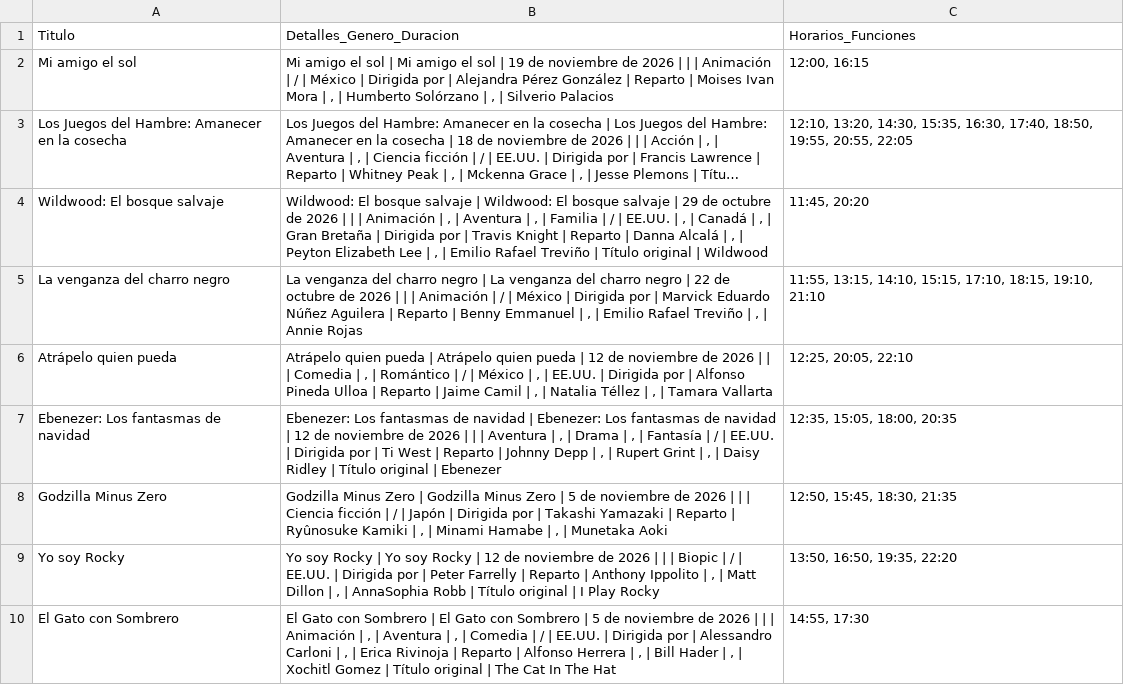
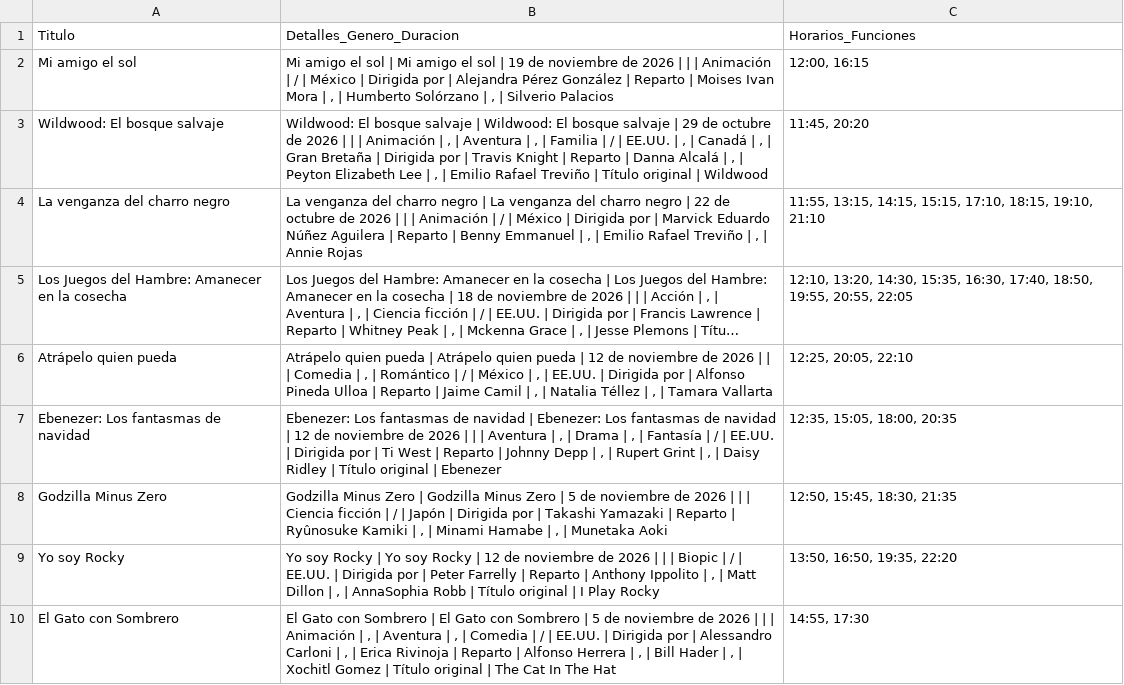
Before and after one commit to albiteralejandro85-alt/sensacine-scraper, a CSV file: cartelera_sensacine.csv, drawn as a sheet; long unchanged cells end in …; removed rows and columns are numbered as before the commit, all else as after; the diff names each change by its address in the sheet, - before the commit and + after, or states it on an @@ line.

```diff
--- a/cartelera_sensacine.csv
+++ b/cartelera_sensacine.csv
@@ row 4 moved to row 3: Wildwood: El bosque salvaje @@
+row 4: La venganza del charro negro | La venganza del charro negro | La venganza del charro negro | 22 de octubre de 2026 | | | Animación | / | México | Dirigida por | Marvick Eduardo Núñez Aguilera | Reparto | Benny Emmanuel | , | Emilio Rafael Treviño | , | Annie Rojas | 11:55, 13:15, 14:15, 15:15, 17:10, 18:15, 19:10, 21:10
-row 5: La venganza del charro negro | La venganza del charro negro | La venganza del charro negro | 22 de octubre de 2026 | | | Animación | / | México | Dirigida por | Marvick Eduardo Núñez Aguilera | Reparto | Benny Emmanuel | , | Emilio Rafael Treviño | , | Annie Rojas | 11:55, 13:15, 14:10, 15:15, 17:10, 18:15, 19:10, 21:10
```
